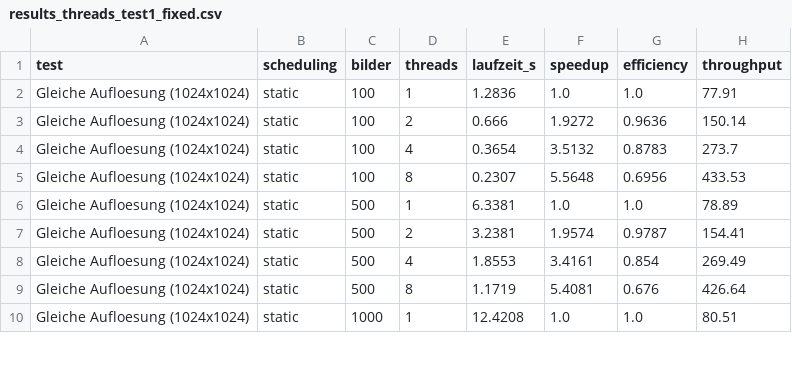
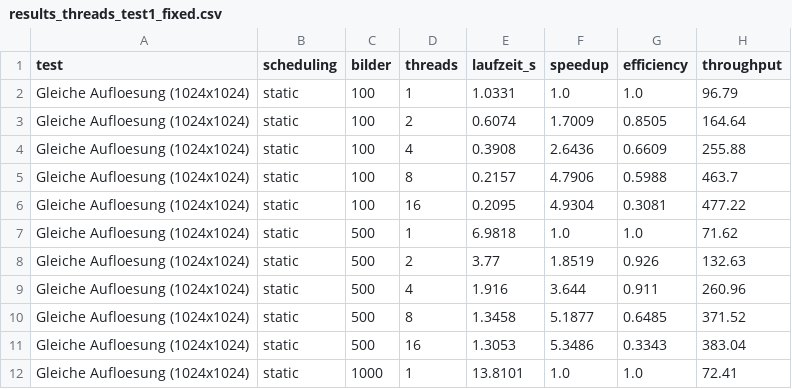
Before and after one commit to MaximSchmidt/Medizinische-Bildverarbeitung, a CSV file: Threading/pipeline_output/Laptop1_pipeline_output/results_threads_test1_fixed.csv, drawn as a sheet; only a part is shown; the diff covers the shown part only.

```diff
--- a/Threading/pipeline_output/Laptop1_pipeline_output/results_threads_test1_fixed.csv
+++ b/Threading/pipeline_output/Laptop1_pipeline_output/results_threads_test1_fixed.csv
@@ -1,10 +1,12 @@
 test;scheduling;bilder;threads;laufzeit_s;speedup;efficiency;throughput
-Gleiche Aufloesung (1024x1024);static;100;1;1.2836;1.0;1.0;77.91
-Gleiche Aufloesung (1024x1024);static;100;2;0.666;1.9272;0.9636;150.14
-Gleiche Aufloesung (1024x1024);static;100;4;0.3654;3.5132;0.8783;273.7
-Gleiche Aufloesung (1024x1024);static;100;8;0.2307;5.5648;0.6956;433.53
-Gleiche Aufloesung (1024x1024);static;500;1;6.3381;1.0;1.0;78.89
-Gleiche Aufloesung (1024x1024);static;500;2;3.2381;1.9574;0.9787;154.41
-Gleiche Aufloesung (1024x1024);static;500;4;1.8553;3.4161;0.854;269.49
-Gleiche Aufloesung (1024x1024);static;500;8;1.1719;5.4081;0.676;426.64
-Gleiche Aufloesung (1024x1024);static;1000;1;12.4208;1.0;1.0;80.51
+Gleiche Aufloesung (1024x1024);static;100;1;1.0331;1.0;1.0;96.79
+Gleiche Aufloesung (1024x1024);static;100;2;0.6074;1.7009;0.8505;164.64
+Gleiche Aufloesung (1024x1024);static;100;4;0.3908;2.6436;0.6609;255.88
+Gleiche Aufloesung (1024x1024);static;100;8;0.2157;4.7906;0.5988;463.7
+Gleiche Aufloesung (1024x1024);static;100;16;0.2095;4.9304;0.3081;477.22
+Gleiche Aufloesung (1024x1024);static;500;1;6.9818;1.0;1.0;71.62
+Gleiche Aufloesung (1024x1024);static;500;2;3.77;1.8519;0.926;132.63
+Gleiche Aufloesung (1024x1024);static;500;4;1.916;3.644;0.911;260.96
+Gleiche Aufloesung (1024x1024);static;500;8;1.3458;5.1877;0.6485;371.52
+Gleiche Aufloesung (1024x1024);static;500;16;1.3053;5.3486;0.3343;383.04
+Gleiche Aufloesung (1024x1024);static;1000;1;13.8101;1.0;1.0;72.41
```
Also changed, not shown: 1 added row, 4 removed rows and 12 edited cells elsewhere in this file, Threading/pipeline_output/Laptop1_pipeline_output/results_threads_combined.csv, Threading/pipeline_output/Laptop1_pipeline_output/results_threads_test2_variable_dynamic.csv, 9 other files.
